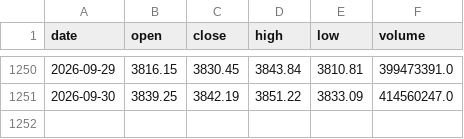
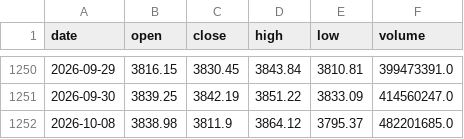
Before and after one commit to willinxusheng/A-share-Fibonacci, a CSV file: data/sh000001.csv, drawn as a sheet; only a part is shown, gaps mark what is left out; the diff names each change by its address in the sheet, - before the commit and + after, or states it on an @@ line.

```diff
--- a/data/sh000001.csv
+++ b/data/sh000001.csv
+row 1252: 2026-10-08 | 3838.98 | 3811.9 | 3864.12 | 3795.37 | 482201685.0
```
Also changed, not shown: 19 other files.
